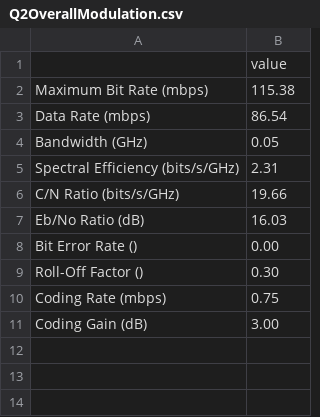
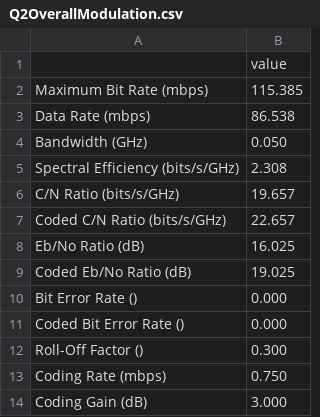
Before and after one commit to naverill/link-calculator, a CSV file: assmts/assmt2/output/Q2OverallModulation.csv, drawn as a sheet.

```diff
--- a/assmts/assmt2/output/Q2OverallModulation.csv
+++ b/assmts/assmt2/output/Q2OverallModulation.csv
@@ -1,11 +1,14 @@
 ,value
-Maximum Bit Rate (mbps),115.38
-Data Rate (mbps),86.54
-Bandwidth (GHz),0.05
-Spectral Efficiency (bits/s/GHz),2.31
-C/N Ratio (bits/s/GHz),19.66
-Eb/No Ratio (dB),16.03
-Bit Error Rate (),0.00
-Roll-Off Factor (),0.30
-Coding Rate (mbps),0.75
-Coding Gain (dB),3.00
+Maximum Bit Rate (mbps),115.385
+Data Rate (mbps),86.538
+Bandwidth (GHz),0.050
+Spectral Efficiency (bits/s/GHz),2.308
+C/N Ratio (bits/s/GHz),19.657
+Coded C/N Ratio (bits/s/GHz),22.657
+Eb/No Ratio (dB),16.025
+Coded Eb/No Ratio (dB),19.025
+Bit Error Rate (),0.000
+Coded Bit Error Rate (),0.000
+Roll-Off Factor (),0.300
+Coding Rate (mbps),0.750
+Coding Gain (dB),3.000
```
Also changed, not shown: assmts/assmt2/output/Q1EarthStationADownstream.csv, assmts/assmt2/output/Q1EarthStationAUpstream.csv, 12 other files.
